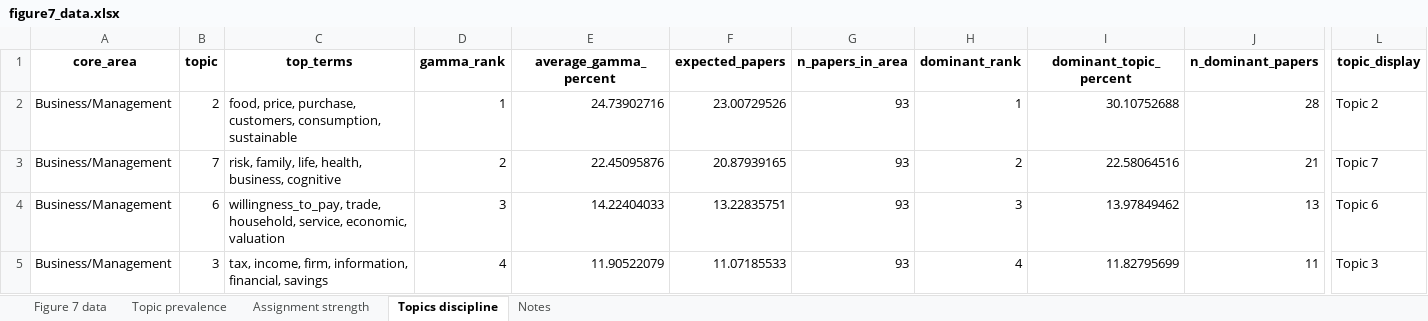
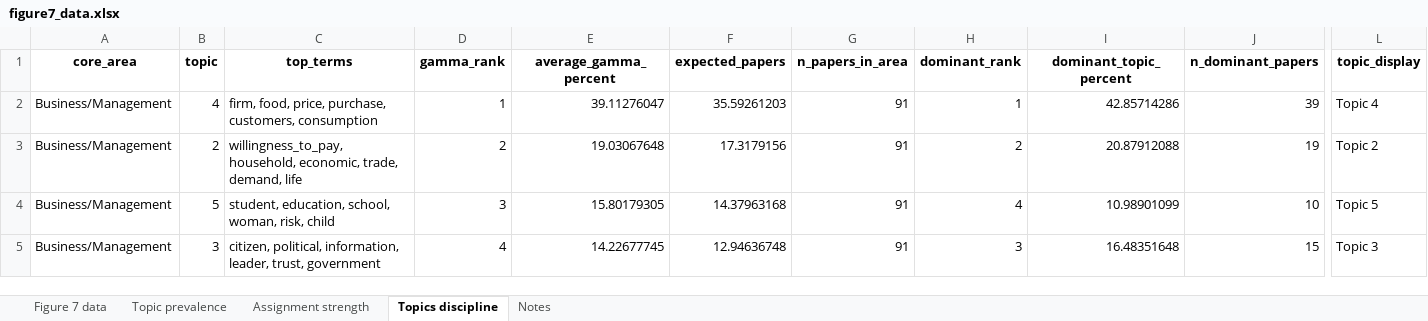
Before and after one commit to vsgonzalezm/costo-de-maternar, an Excel workbook: Paper_wos/outputs/tables/figure7_data.xlsx, sheet Topics discipline, drawn as a sheet; only a part is shown, gaps mark what is left out; values as stored, in another font and other column widths than the file's, no borders; the diff covers the shown part only; the diff names each change by its address in the sheet, - before the commit and + after, or states it on an @@ line.

```diff
--- a/Paper_wos/outputs/tables/figure7_data.xlsx (sheet Topics discipline)
+++ b/Paper_wos/outputs/tables/figure7_data.xlsx (sheet Topics discipline)
-B2 (topic): 2
+B2 (topic): 4
-C2 (top_terms): food, price, purchase, customers, consumption, sustainable
+C2 (top_terms): firm, food, price, purchase, customers, consumption
-E2 (average_gamma_percent): 24.73902716
+E2 (average_gamma_percent): 39.11276047
-F2 (expected_papers): 23.00729526
+F2 (expected_papers): 35.59261203
-G2:G5 (n_papers_in_area): 93
+G2:G5 (n_papers_in_area): 91
-I2 (dominant_topic_percent): 30.10752688
+I2 (dominant_topic_percent): 42.85714286
-J2 (n_dominant_papers): 28
+J2 (n_dominant_papers): 39
-L2 (topic_display): Topic 2
+L2 (topic_display): Topic 4
-B3 (topic): 7
+B3 (topic): 2
-C3 (top_terms): risk, family, life, health, business, cognitive
+C3 (top_terms): willingness_to_pay, household, economic, trade, demand, life
-E3 (average_gamma_percent): 22.45095876
+E3 (average_gamma_percent): 19.03067648
-F3 (expected_papers): 20.87939165
+F3 (expected_papers): 17.3179156
-I3 (dominant_topic_percent): 22.58064516
+I3 (dominant_topic_percent): 20.87912088
-J3 (n_dominant_papers): 21
+J3 (n_dominant_papers): 19
-L3 (topic_display): Topic 7
+L3 (topic_display): Topic 2
-B4 (topic): 6
+B4 (topic): 5
-C4 (top_terms): willingness_to_pay, trade, household, service, economic, valuation
+C4 (top_terms): student, education, school, woman, risk, child
-E4 (average_gamma_percent): 14.22404033
+E4 (average_gamma_percent): 15.80179305
-F4 (expected_papers): 13.22835751
+F4 (expected_papers): 14.37963168
-H4 (dominant_rank): 3
+H4 (dominant_rank): 4
-I4 (dominant_topic_percent): 13.97849462
+I4 (dominant_topic_percent): 10.98901099
-J4 (n_dominant_papers): 13
+J4 (n_dominant_papers): 10
-L4 (topic_display): Topic 6
+L4 (topic_display): Topic 5
-C5 (top_terms): tax, income, firm, information, financial, savings
+C5 (top_terms): citizen, political, information, leader, trust, government
-E5 (average_gamma_percent): 11.90522079
+E5 (average_gamma_percent): 14.22677745
-F5 (expected_papers): 11.07185533
+F5 (expected_papers): 12.94636748
-H5 (dominant_rank): 4
+H5 (dominant_rank): 3
-I5 (dominant_topic_percent): 11.82795699
+I5 (dominant_topic_percent): 16.48351648
-J5 (n_dominant_papers): 11
+J5 (n_dominant_papers): 15
```
Also changed, not shown: 2 added rows, 14 removed rows and 227 edited cells elsewhere in this sheet, sheet Assignment strength, sheet Figure 7 data, sheet Topic prevalence, sheet Notes, Paper_wos/outputs/tables/figure4_data.xlsx, Paper_wos/outputs/tables/figure5_data.xlsx, 30 other files.
